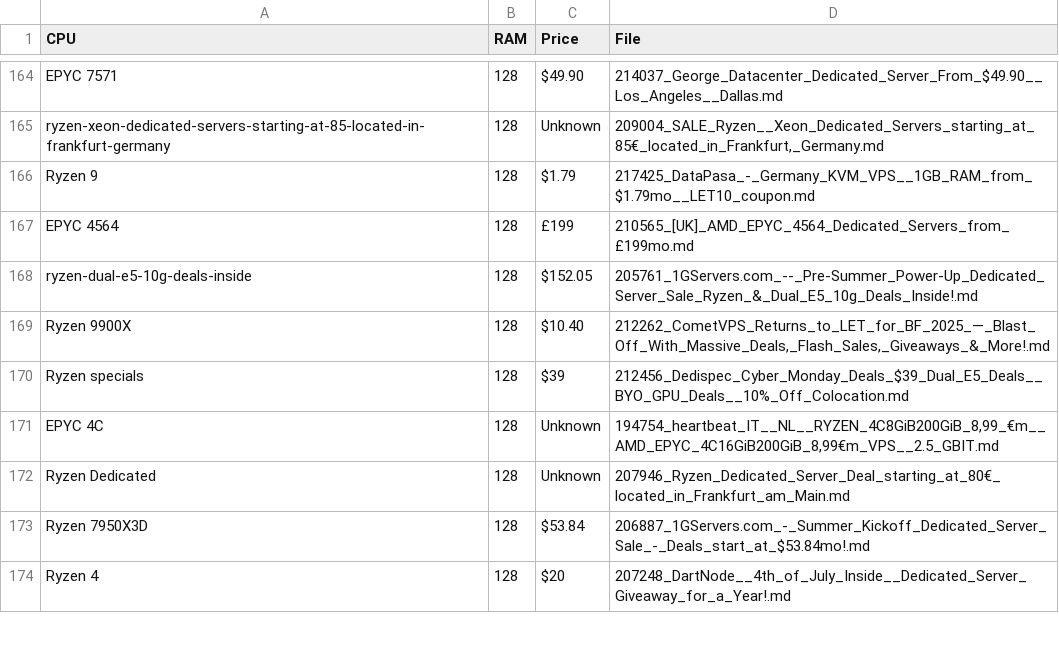
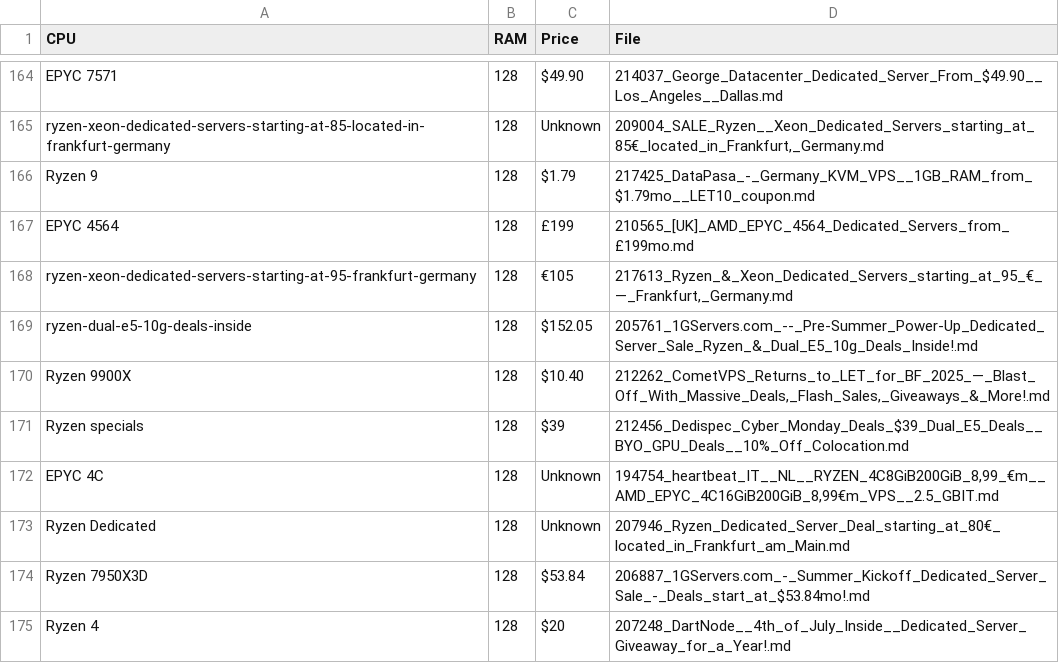
Before and after one commit to bojak83318/server-signal-archive, a CSV file: glm4_candidates.csv, drawn as a sheet; only a part is shown, gaps mark what is left out.

```diff
--- a/glm4_candidates.csv
+++ b/glm4_candidates.csv
@@ -167,2 +167,3 @@ Ryzen 9,128,$1.79,217425_DataPasa_-_Germany_KVM_VPS__1GB_RAM_from_$1.79mo__LET10
 EPYC 4564,128,£199,210565_[UK]_AMD_EPYC_4564_Dedicated_Servers_from_£199mo.md
+ryzen-xeon-dedicated-servers-starting-at-95-frankfurt-germany,128,€105,"217613_Ryzen_&_Xeon_Dedicated_Servers_starting_at_95_€_—_Frankfurt,_Germany.md"
 ryzen-dual-e5-10g-deals-inside,128,$152.05,205761_1GServers.com_--_Pre-Summer_Power-Up_Dedicated_Server_Sale_Ryzen_&_Dual_E5_10g_Deals_Inside!.md
```
Also changed, not shown: 1 other file.
